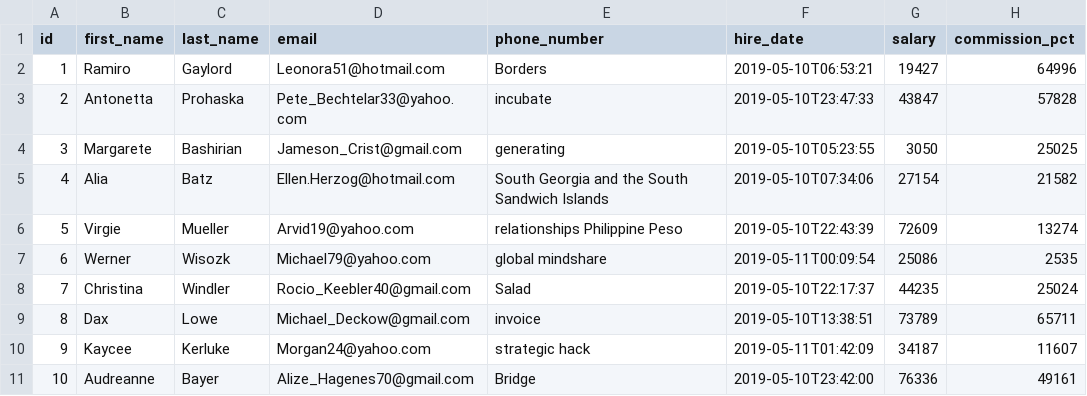
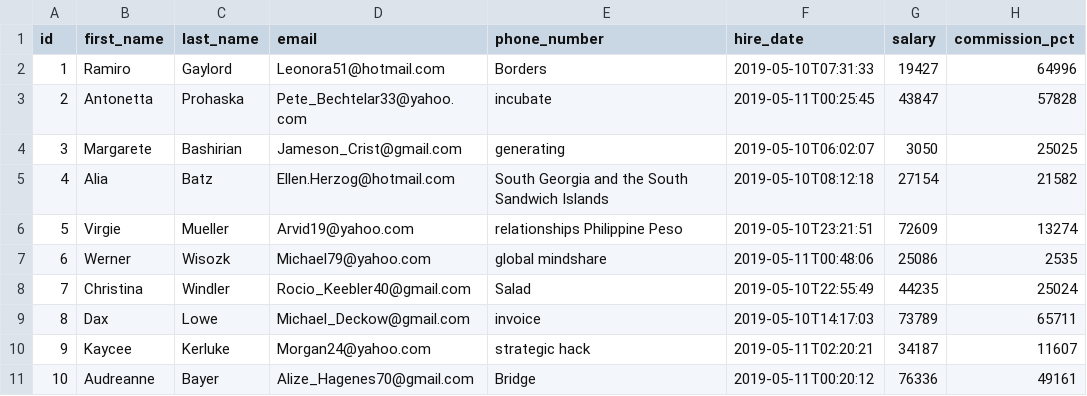
Before and after one commit to hussain-bim/jhipster-sample-application2, a CSV file: src/main/resources/config/liquibase/data/employee.csv, drawn as a sheet.

```diff
--- a/src/main/resources/config/liquibase/data/employee.csv
+++ b/src/main/resources/config/liquibase/data/employee.csv
@@ -1,11 +1,11 @@
 id;first_name;last_name;email;phone_number;hire_date;salary;commission_pct
-1;Ramiro;Gaylord;Leonora51@hotmail.com;Borders;2019-05-10T06:53:21;19427;64996
-2;Antonetta;Prohaska;Pete_Bechtelar33@yahoo.com;incubate;2019-05-10T23:47:33;43847;57828
-3;Margarete;Bashirian;Jameson_Crist@gmail.com;generating;2019-05-10T05:23:55;3050;25025
-4;Alia;Batz;Ellen.Herzog@hotmail.com;South Georgia and the South Sandwich Islands;2019-05-10T07:34:06;27154;21582
-5;Virgie;Mueller;Arvid19@yahoo.com;relationships Philippine Peso;2019-05-10T22:43:39;72609;13274
-6;Werner;Wisozk;Michael79@yahoo.com;global mindshare;2019-05-11T00:09:54;25086;2535
-7;Christina;Windler;Rocio_Keebler40@gmail.com;Salad;2019-05-10T22:17:37;44235;25024
-8;Dax;Lowe;Michael_Deckow@gmail.com;invoice;2019-05-10T13:38:51;73789;65711
-9;Kaycee;Kerluke;Morgan24@yahoo.com;strategic hack;2019-05-11T01:42:09;34187;11607
-10;Audreanne;Bayer;Alize_Hagenes70@gmail.com;Bridge;2019-05-10T23:42:00;76336;49161
+1;Ramiro;Gaylord;Leonora51@hotmail.com;Borders;2019-05-10T07:31:33;19427;64996
+2;Antonetta;Prohaska;Pete_Bechtelar33@yahoo.com;incubate;2019-05-11T00:25:45;43847;57828
+3;Margarete;Bashirian;Jameson_Crist@gmail.com;generating;2019-05-10T06:02:07;3050;25025
+4;Alia;Batz;Ellen.Herzog@hotmail.com;South Georgia and the South Sandwich Islands;2019-05-10T08:12:18;27154;21582
+5;Virgie;Mueller;Arvid19@yahoo.com;relationships Philippine Peso;2019-05-10T23:21:51;72609;13274
+6;Werner;Wisozk;Michael79@yahoo.com;global mindshare;2019-05-11T00:48:06;25086;2535
+7;Christina;Windler;Rocio_Keebler40@gmail.com;Salad;2019-05-10T22:55:49;44235;25024
+8;Dax;Lowe;Michael_Deckow@gmail.com;invoice;2019-05-10T14:17:03;73789;65711
+9;Kaycee;Kerluke;Morgan24@yahoo.com;strategic hack;2019-05-11T02:20:21;34187;11607
+10;Audreanne;Bayer;Alize_Hagenes70@gmail.com;Bridge;2019-05-11T00:20:12;76336;49161
```
Also changed, not shown: src/main/resources/config/liquibase/data/job_history.csv, 1 other file.
